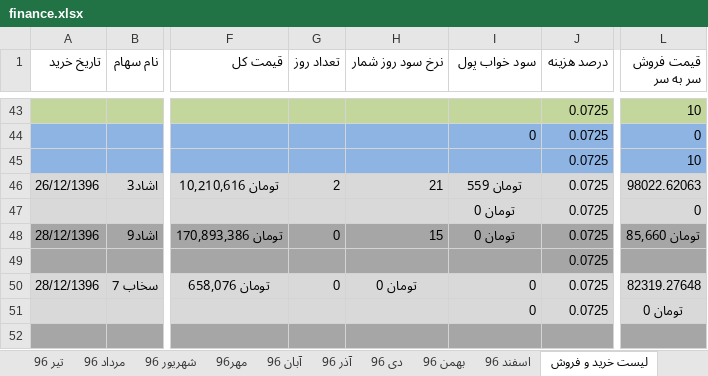
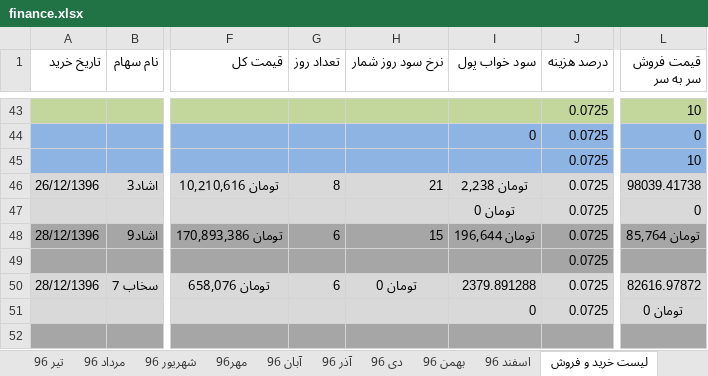
Before and after one commit to ali61n60/AudioDemo, an Excel workbook: AudioDemo/finance/finance.xlsx, sheet لیست خرید و فروش, drawn as a sheet; only a part is shown, gaps mark what is left out; values as stored, in another font and other column widths than the file's, no borders; the diff covers the shown part only; the diff names each change by its address in the sheet, - before the commit and + after, or states it on an @@ line.

```diff
--- a/AudioDemo/finance/finance.xlsx (sheet لیست خرید و فروش)
+++ b/AudioDemo/finance/finance.xlsx (sheet لیست خرید و فروش)
-G46 (تعداد روز): 2
+G46 (تعداد روز): 8
-I46 (سود خواب پول): تومان 559
+I46 (سود خواب پول): تومان 2,238
-L46 (قیمت فروش سر به سر): 98022.62063
+L46 (قیمت فروش سر به سر): 98039.41738
-G48 (تعداد روز): 0
+G48 (تعداد روز): 6
-I48 (سود خواب پول): تومان 0
+I48 (سود خواب پول): تومان 196,644
-L48 (قیمت فروش سر به سر): تومان 85,660
+L48 (قیمت فروش سر به سر): تومان 85,764
-G50 (تعداد روز): 0
+G50 (تعداد روز): 6
-I50 (سود خواب پول): 0
+I50 (سود خواب پول): 2379.891288
-L50 (قیمت فروش سر به سر): 82319.27648
+L50 (قیمت فروش سر به سر): 82616.97872
```
Also changed, not shown: 31 edited cells elsewhere in this sheet.
